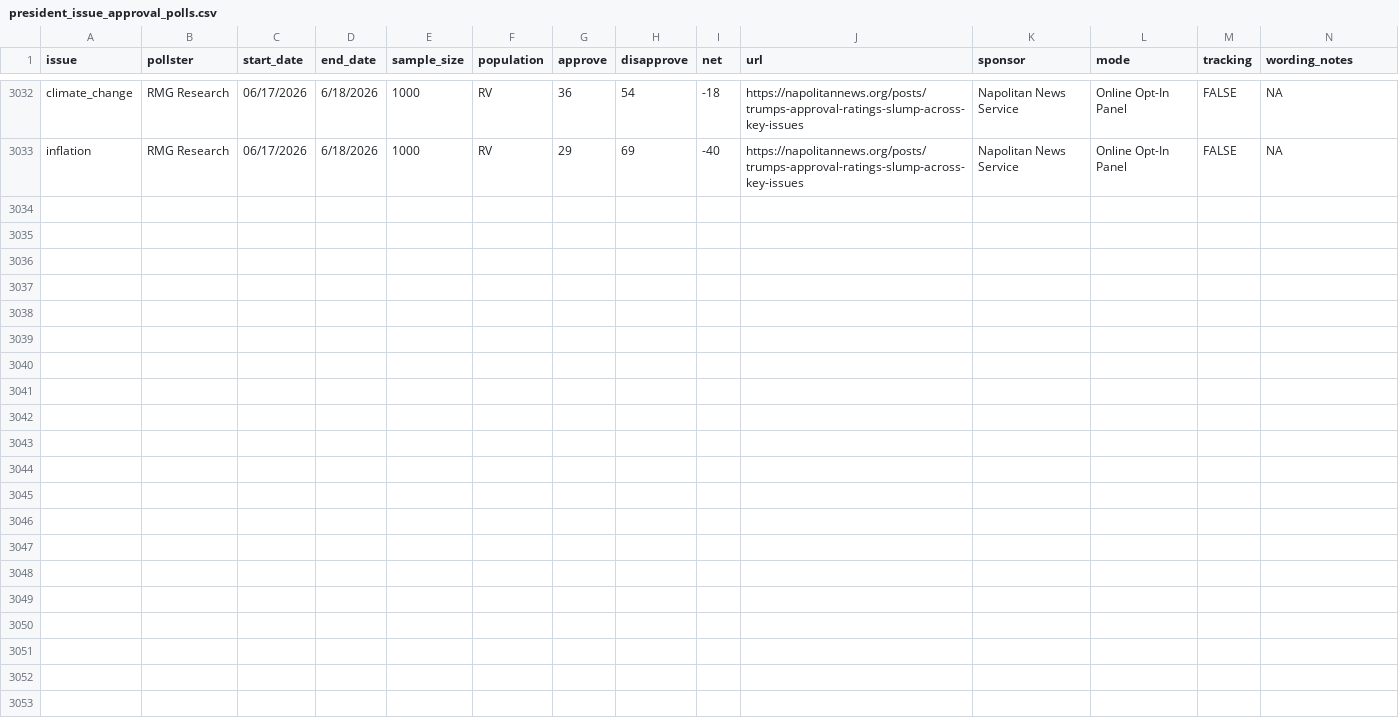
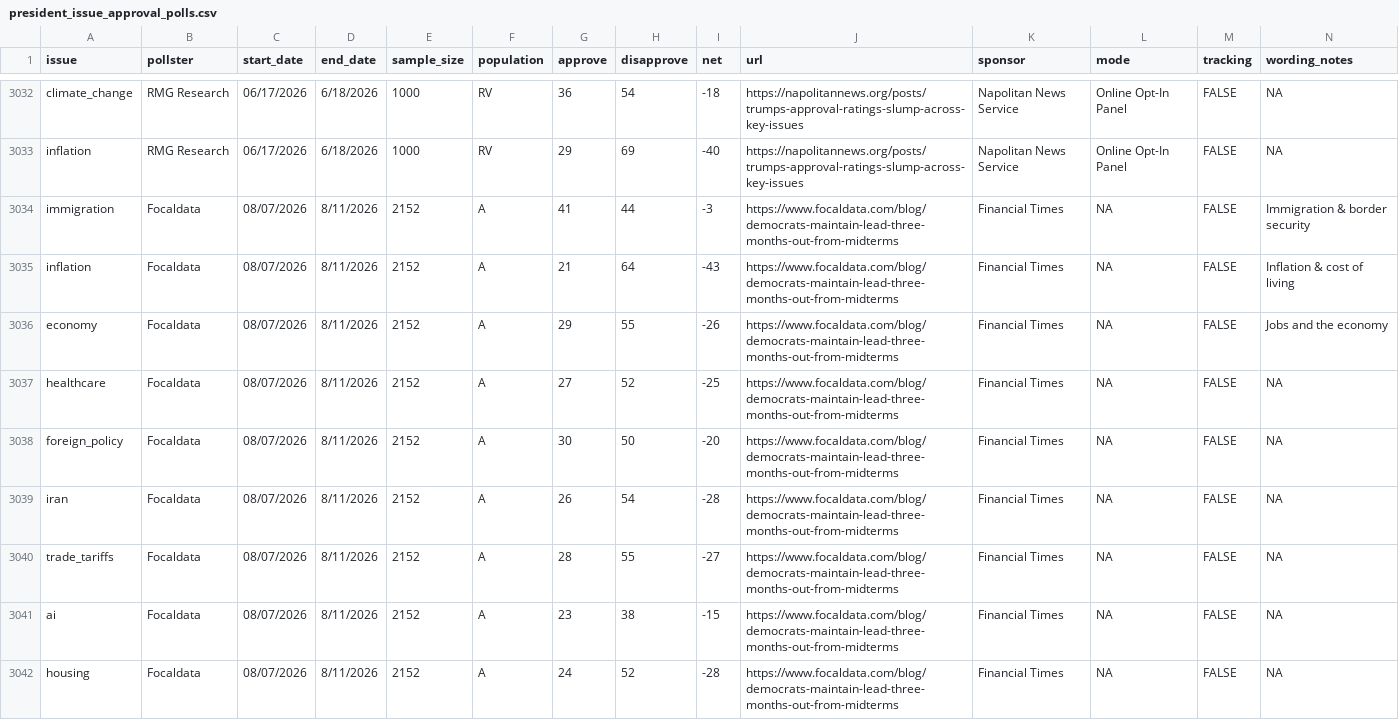
Before and after one commit to Hackquantumcpp/snoutcounter-backend, a CSV file: data/president_issue_approval_polls.csv, drawn as a sheet; only a part is shown, gaps mark what is left out; rows hold the shown columns only; the diff names each change by its address in the sheet, - before the commit and + after, or states it on an @@ line.

```diff
--- a/data/president_issue_approval_polls.csv
+++ b/data/president_issue_approval_polls.csv
+row 3034: immigration | Focaldata | 08/07/2026 | 8/11/2026 | 2152 | A | 41 | 44 | -3 | https://www.focaldata.com/blog/democrats-maintain-lead-three-months-out-from-midterms | Financial Times | NA | FALSE | Immigration & border security
+row 3035: inflation | Focaldata | 08/07/2026 | 8/11/2026 | 2152 | A | 21 | 64 | -43 | https://www.focaldata.com/blog/democrats-maintain-lead-three-months-out-from-midterms | Financial Times | NA | FALSE | Inflation & cost of living
+row 3036: economy | Focaldata | 08/07/2026 | 8/11/2026 | 2152 | A | 29 | 55 | -26 | https://www.focaldata.com/blog/democrats-maintain-lead-three-months-out-from-midterms | Financial Times | NA | FALSE | Jobs and the economy
+row 3037: healthcare | Focaldata | 08/07/2026 | 8/11/2026 | 2152 | A | 27 | 52 | -25 | https://www.focaldata.com/blog/democrats-maintain-lead-three-months-out-from-midterms | Financial Times | NA | FALSE | NA
+row 3038: foreign_policy | Focaldata | 08/07/2026 | 8/11/2026 | 2152 | A | 30 | 50 | -20 | https://www.focaldata.com/blog/democrats-maintain-lead-three-months-out-from-midterms | Financial Times | NA | FALSE | NA
+row 3039: iran | Focaldata | 08/07/2026 | 8/11/2026 | 2152 | A | 26 | 54 | -28 | https://www.focaldata.com/blog/democrats-maintain-lead-three-months-out-from-midterms | Financial Times | NA | FALSE | NA
+row 3040: trade_tariffs | Focaldata | 08/07/2026 | 8/11/2026 | 2152 | A | 28 | 55 | -27 | https://www.focaldata.com/blog/democrats-maintain-lead-three-months-out-from-midterms | Financial Times | NA | FALSE | NA
+row 3041: ai | Focaldata | 08/07/2026 | 8/11/2026 | 2152 | A | 23 | 38 | -15 | https://www.focaldata.com/blog/democrats-maintain-lead-three-months-out-from-midterms | Financial Times | NA | FALSE | NA
+row 3042: housing | Focaldata | 08/07/2026 | 8/11/2026 | 2152 | A | 24 | 52 | -28 | https://www.focaldata.com/blog/democrats-maintain-lead-three-months-out-from-midterms | Financial Times | NA | FALSE | NA
```
Also changed, not shown: averages/generic_ballot.csv, averages/presidential_2026_iran_war_approvals.csv, 9 other files.
